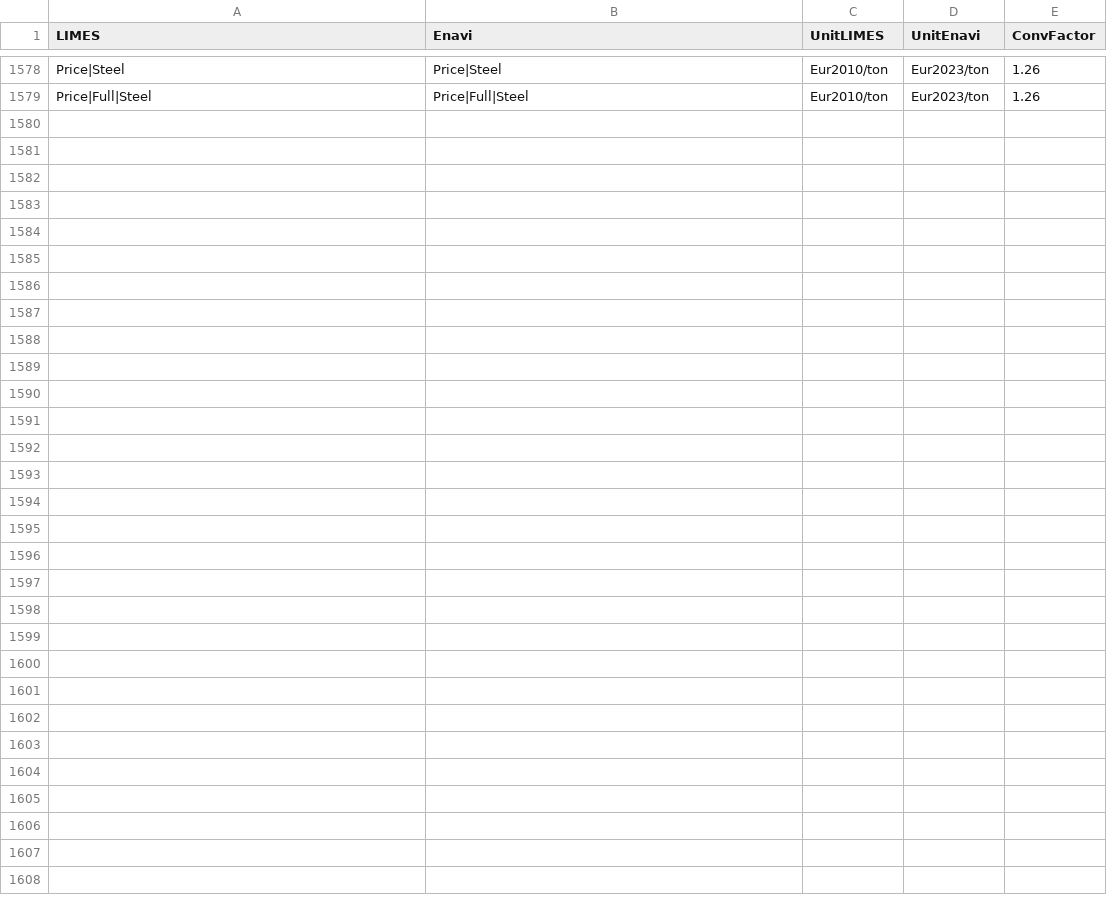
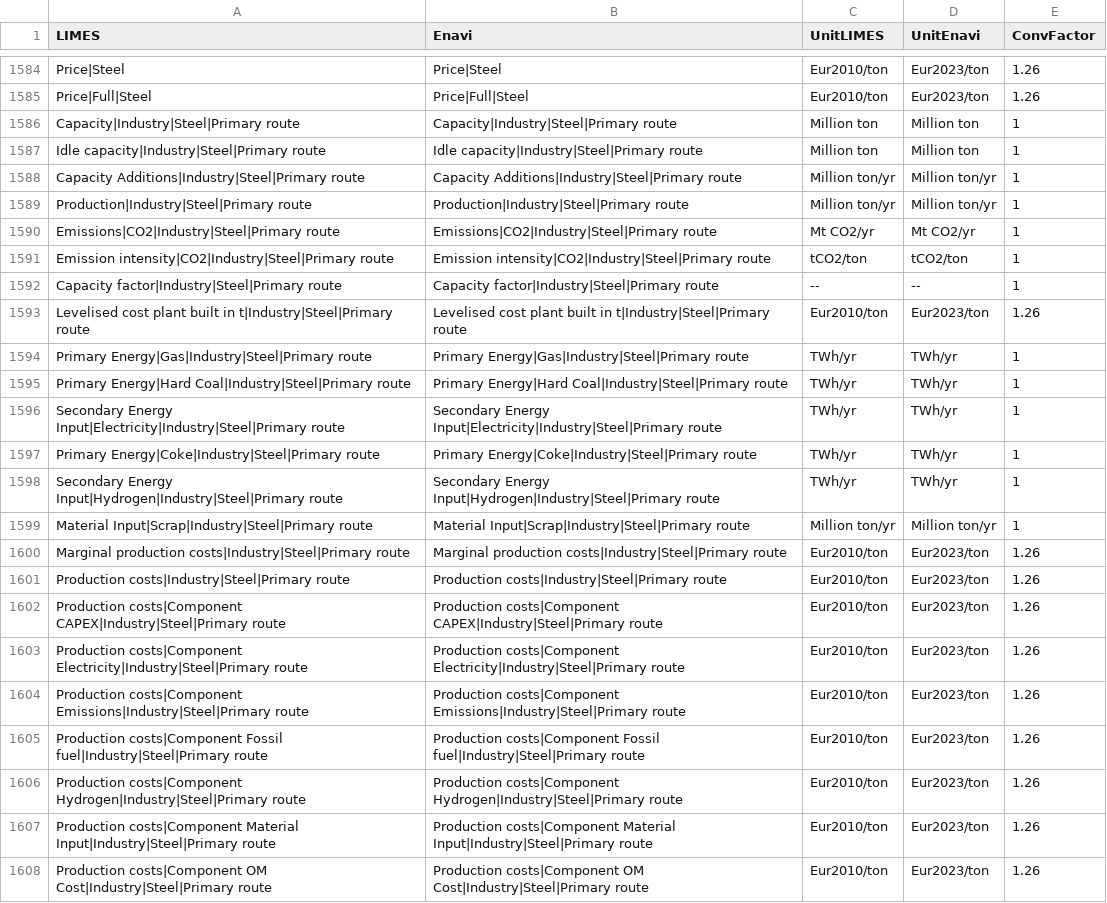
Before and after one commit to pik-piam/limes, a CSV file: inst/extdata/MappingVars.csv, drawn as a sheet; only a part is shown, gaps mark what is left out; the diff covers the shown part only.

Commit message:
calculations for the primary route

```diff
--- a/inst/extdata/MappingVars.csv
+++ b/inst/extdata/MappingVars.csv
@@ -1579 +1585,24 @@ Price|Steel;Price|Steel;Eur2010/ton;Eur2023/ton;1.26
 Price|Full|Steel;Price|Full|Steel;Eur2010/ton;Eur2023/ton;1.26
+Capacity|Industry|Steel|Primary route;Capacity|Industry|Steel|Primary route;Million ton;Million ton;1
+Idle capacity|Industry|Steel|Primary route;Idle capacity|Industry|Steel|Primary route;Million ton;Million ton;1
+Capacity Additions|Industry|Steel|Primary route;Capacity Additions|Industry|Steel|Primary route;Million ton/yr;Million ton/yr;1
+Production|Industry|Steel|Primary route;Production|Industry|Steel|Primary route;Million ton/yr;Million ton/yr;1
+Emissions|CO2|Industry|Steel|Primary route;Emissions|CO2|Industry|Steel|Primary route;Mt CO2/yr;Mt CO2/yr;1
+Emission intensity|CO2|Industry|Steel|Primary route;Emission intensity|CO2|Industry|Steel|Primary route;tCO2/ton;tCO2/ton;1
+Capacity factor|Industry|Steel|Primary route;Capacity factor|Industry|Steel|Primary route;--;--;1
+Levelised cost plant built in t|Industry|Steel|Primary route;Levelised cost plant built in t|Industry|Steel|Primary route;Eur2010/ton;Eur2023/ton;1.26
+Primary Energy|Gas|Industry|Steel|Primary route;Primary Energy|Gas|Industry|Steel|Primary route;TWh/yr;TWh/yr;1
+Primary Energy|Hard Coal|Industry|Steel|Primary route;Primary Energy|Hard Coal|Industry|Steel|Primary route;TWh/yr;TWh/yr;1
+Secondary Energy Input|Electricity|Industry|Steel|Primary route;Secondary Energy Input|Electricity|Industry|Steel|Primary route;TWh/yr;TWh/yr;1
+Primary Energy|Coke|Industry|Steel|Primary route;Primary Energy|Coke|Industry|Steel|Primary route;TWh/yr;TWh/yr;1
+Secondary Energy Input|Hydrogen|Industry|Steel|Primary route;Secondary Energy Input|Hydrogen|Industry|Steel|Primary route;TWh/yr;TWh/yr;1
+Material Input|Scrap|Industry|Steel|Primary route;Material Input|Scrap|Industry|Steel|Primary route;Million ton/yr;Million ton/yr;1
+Marginal production costs|Industry|Steel|Primary route;Marginal production costs|Industry|Steel|Primary route;Eur2010/ton;Eur2023/ton;1.26
+Production costs|Industry|Steel|Primary route;Production costs|Industry|Steel|Primary route;Eur2010/ton;Eur2023/ton;1.26
+Production costs|Component CAPEX|Industry|Steel|Primary route;Production costs|Component CAPEX|Industry|Steel|Primary route;Eur2010/ton;Eur2023/ton;1.26
+Production costs|Component Electricity|Industry|Steel|Primary route;Production costs|Component Electricity|Industry|Steel|Primary route;Eur2010/ton;Eur2023/ton;1.26
+Production costs|Component Emissions|Industry|Steel|Primary route;Production costs|Component Emissions|Industry|Steel|Primary route;Eur2010/ton;Eur2023/ton;1.26
+Production costs|Component Fossil fuel|Industry|Steel|Primary route;Production costs|Component Fossil fuel|Industry|Steel|Primary route;Eur2010/ton;Eur2023/ton;1.26
+Production costs|Component Hydrogen|Industry|Steel|Primary route;Production costs|Component Hydrogen|Industry|Steel|Primary route;Eur2010/ton;Eur2023/ton;1.26
+Production costs|Component Material Input|Industry|Steel|Primary route;Production costs|Component Material Input|Industry|Steel|Primary route;Eur2010/ton;Eur2023/ton;1.26
+Production costs|Component OM Cost|Industry|Steel|Primary route;Production costs|Component OM Cost|Industry|Steel|Primary route;Eur2010/ton;Eur2023/ton;1.26
```
Also changed, not shown: 6 added rows elsewhere in this file, 1 other file.
